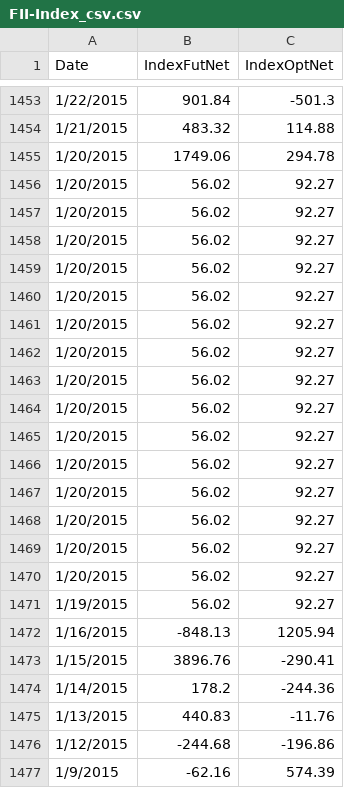
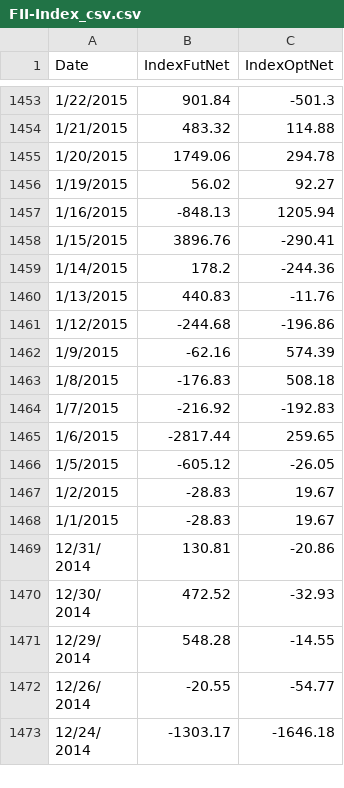
Before and after one commit to kpandey16/test, a CSV file: FII-Index_csv.csv, drawn as a sheet; only a part is shown, gaps mark what is left out; the shorter side is filled out with more unchanged rows; the diff covers the shown part only.

Commit message:
Update FII-Index_csv.csv

```diff
--- a/FII-Index_csv.csv
+++ b/FII-Index_csv.csv
@@ -1455,17 +1455,2 @@ Date,IndexFutNet,IndexOptNet
 1/20/2015,1749.06,294.78
-1/20/2015,56.02,92.27
-1/20/2015,56.02,92.27
-1/20/2015,56.02,92.27
-1/20/2015,56.02,92.27
-1/20/2015,56.02,92.27
-1/20/2015,56.02,92.27
-1/20/2015,56.02,92.27
-1/20/2015,56.02,92.27
-1/20/2015,56.02,92.27
-1/20/2015,56.02,92.27
-1/20/2015,56.02,92.27
-1/20/2015,56.02,92.27
-1/20/2015,56.02,92.27
-1/20/2015,56.02,92.27
-1/20/2015,56.02,92.27
 1/19/2015,56.02,92.27
```
Also changed, not shown: 14 removed rows and 2 edited cells elsewhere in this file.
